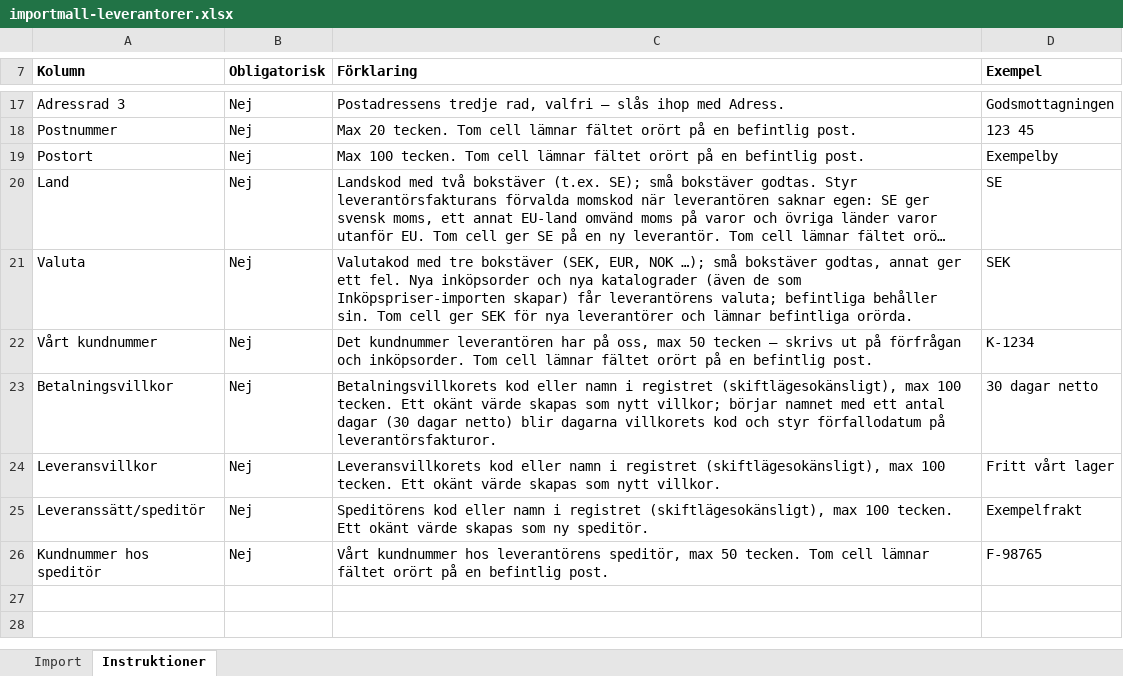
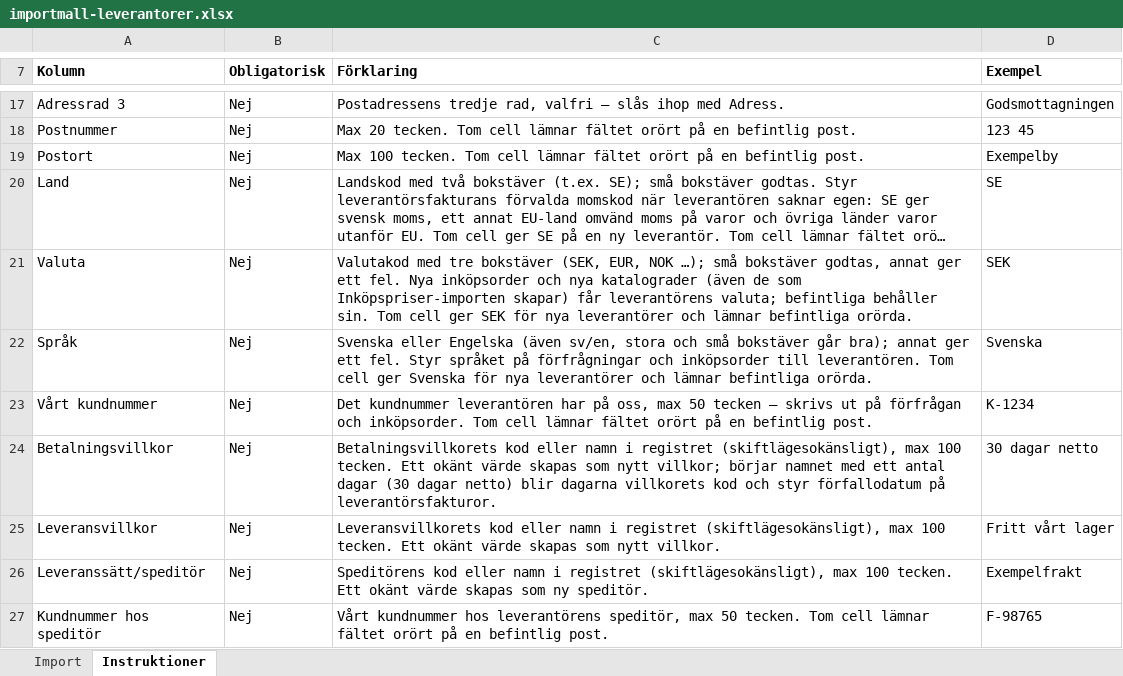
Before and after one commit to ubbe76/Nav-ERP, an Excel workbook: apps/web/public/importmallar/importmall-leverantorer.xlsx, sheet Instruktioner, drawn as a sheet; only a part is shown, gaps mark what is left out; long unchanged cells end in …; values as stored, in another font and other column widths than the file's, no borders; the diff names each change by its address in the sheet, - before the commit and + after, or states it on an @@ line.

```diff
--- a/apps/web/public/importmallar/importmall-leverantorer.xlsx (sheet Instruktioner)
+++ b/apps/web/public/importmallar/importmall-leverantorer.xlsx (sheet Instruktioner)
+row 22: Språk | Nej | Svenska eller Engelska (även sv/en, stora och små bokstäver går bra); annat ger ett fel. Styr språket på förfrågningar och inköpsorder till leverantören. Tom cell ger Svenska för nya leverantörer och lämnar befintliga orörda. | Svenska
```
Also changed, not shown: sheet Import, apps/web/public/importmallar/importmall-artiklar.xlsx, apps/web/public/importmallar/importmall-kunder.xlsx, 53 other files.
